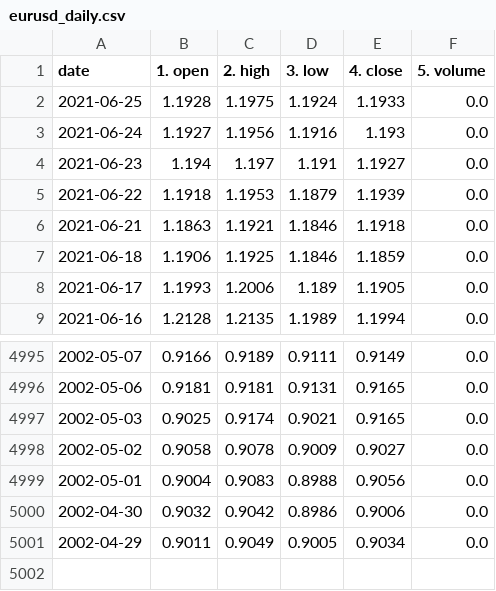
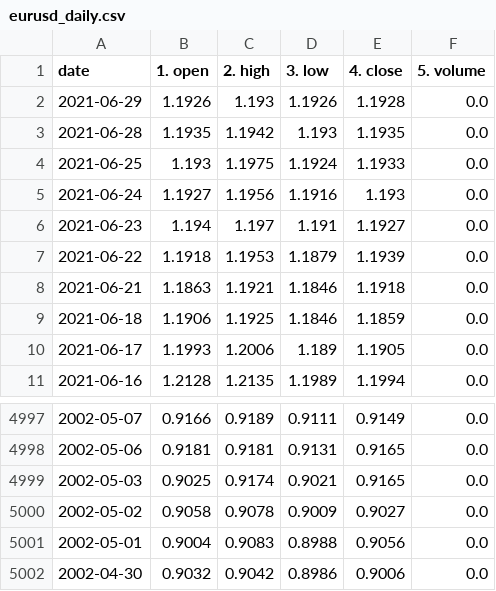
Before and after one commit to chanmoto/github.io, a CSV file: data/eurusd_daily.csv, drawn as a sheet; only a part is shown, gaps mark what is left out.

```diff
--- a/data/eurusd_daily.csv
+++ b/data/eurusd_daily.csv
@@ -1,3 +1,5 @@
 date,1. open,2. high,3. low,4. close,5. volume
-2021-06-25,1.1928,1.1975,1.1924,1.1933,0.0
+2021-06-29,1.1926,1.193,1.1926,1.1928,0.0
+2021-06-28,1.1935,1.1942,1.193,1.1935,0.0
+2021-06-25,1.193,1.1975,1.1924,1.1933,0.0
 2021-06-24,1.1927,1.1956,1.1916,1.193,0.0
@@ -5000,2 +5002 @@ date,1. open,2. high,3. low,4. close,5. volume
 2002-04-30,0.9032,0.9042,0.8986,0.9006,0.0
-2002-04-29,0.9011,0.9049,0.9005,0.9034,0.0
```
Also changed, not shown: data/gbpusd_daily.csv, data/goldamgbd228nlbm_daily.csv, 5 other files.
